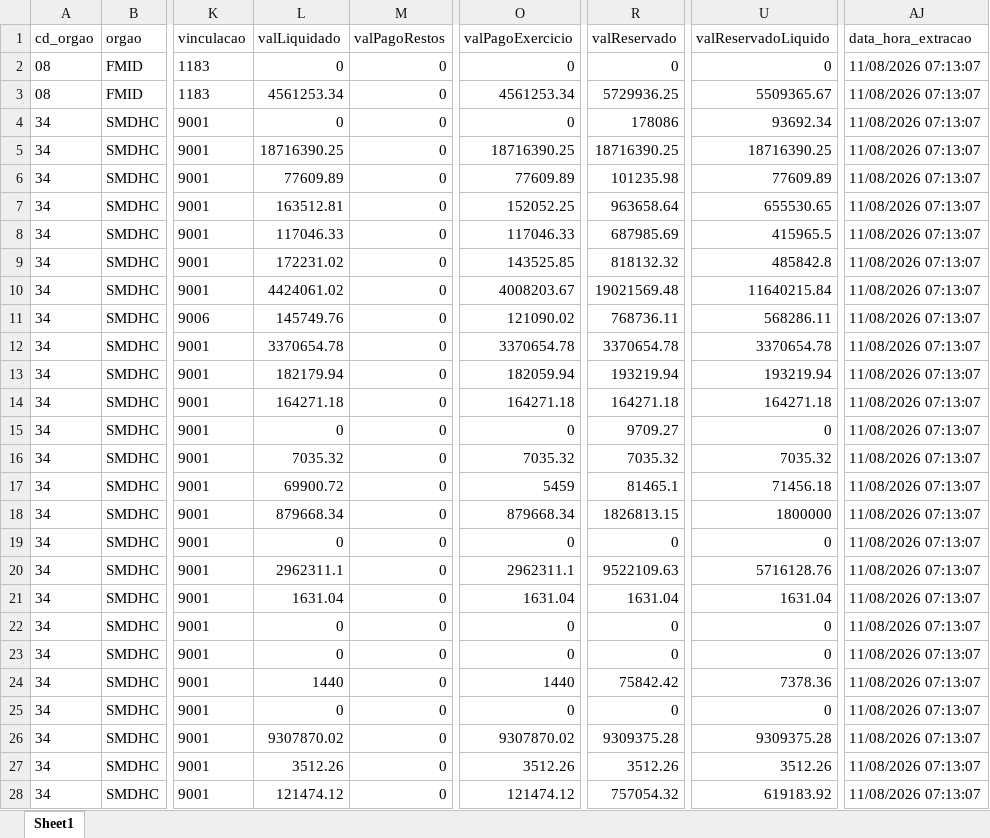
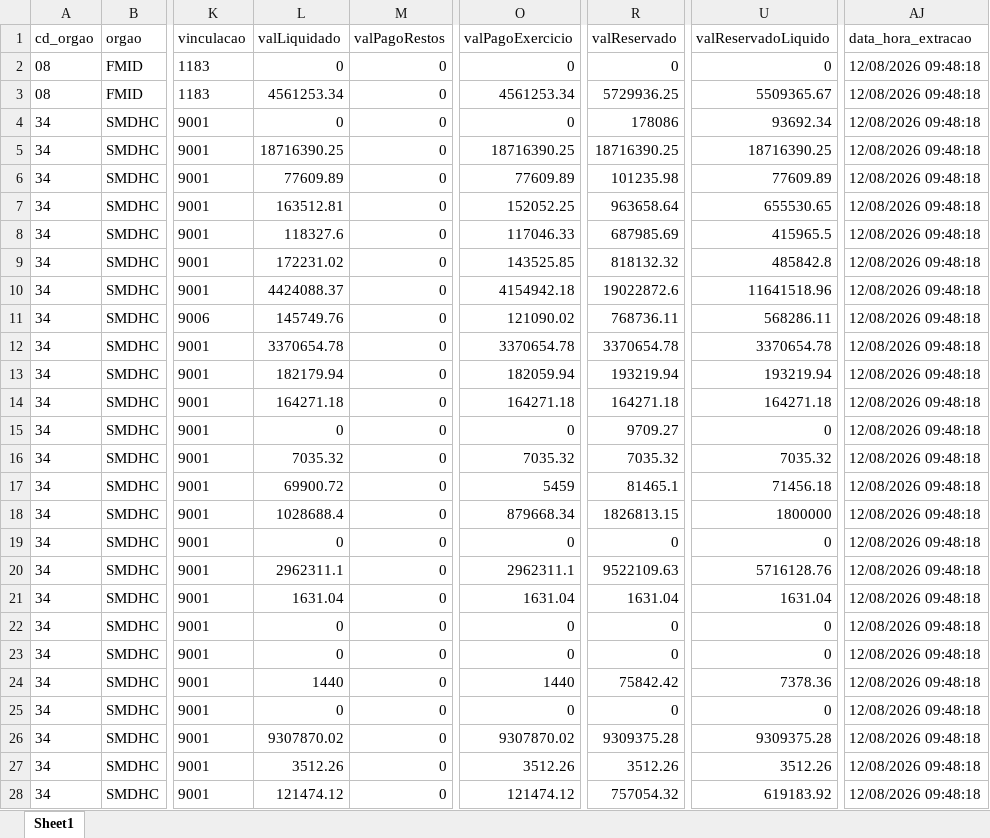
Before and after one commit to NathanSFaita/painel_orcamentario, an Excel workbook: base_despesas/2026/despesas_202608.xlsx, sheet Sheet1, drawn as a sheet; only a part is shown, gaps mark what is left out; values as stored, in another font and other column widths than the file's, no borders; the diff covers the shown part only; the diff names each change by its address in the sheet, - before the commit and + after, or states it on an @@ line.

```diff
--- a/base_despesas/2026/despesas_202608.xlsx (sheet Sheet1)
+++ b/base_despesas/2026/despesas_202608.xlsx (sheet Sheet1)
-AJ2:AJ28 (data_hora_extracao): 11/08/2026 07:13:07
+AJ2:AJ28 (data_hora_extracao): 12/08/2026 09:48:18
-L8 (valLiquidado): 117046.33
+L8 (valLiquidado): 118327.6
-L10 (valLiquidado): 4424061.02
+L10 (valLiquidado): 4424088.37
-O10 (valPagoExercicio): 4008203.67
+O10 (valPagoExercicio): 4154942.18
-R10 (valReservado): 19021569.48
+R10 (valReservado): 19022872.6
-U10 (valReservadoLiquido): 11640215.84
+U10 (valReservadoLiquido): 11641518.96
-L18 (valLiquidado): 879668.34
+L18 (valLiquidado): 1028688.4
```
Also changed, not shown: 221 edited cells elsewhere in this sheet, 4 other files.
